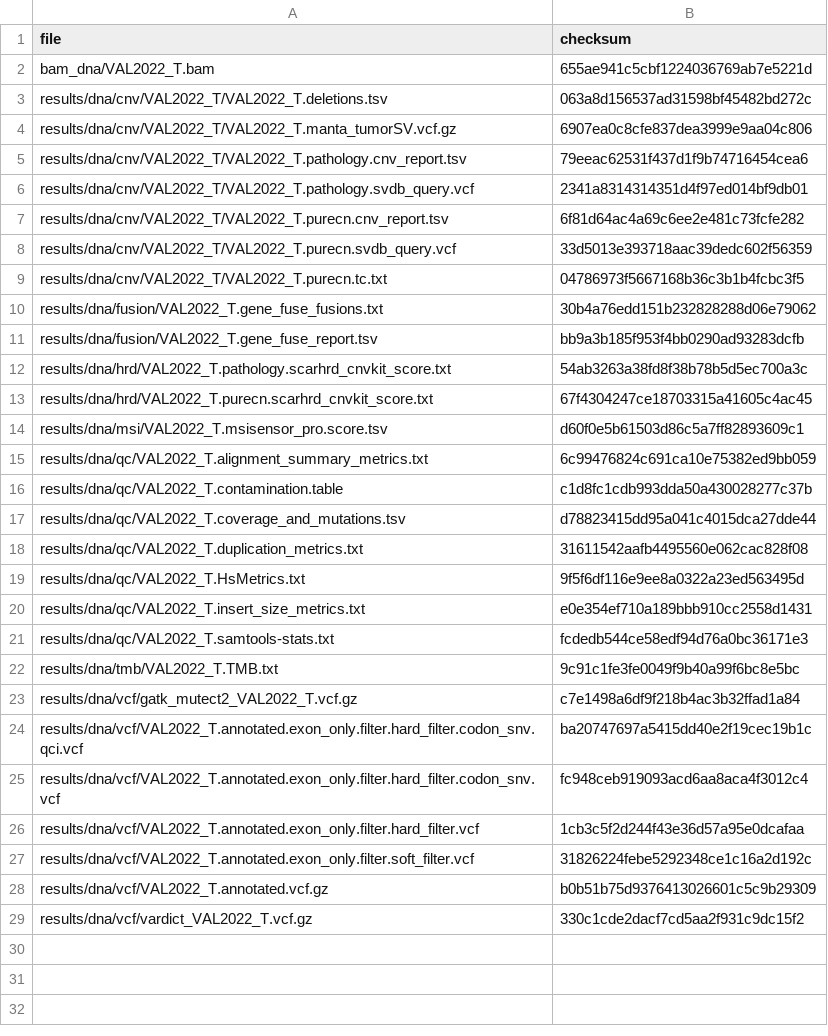
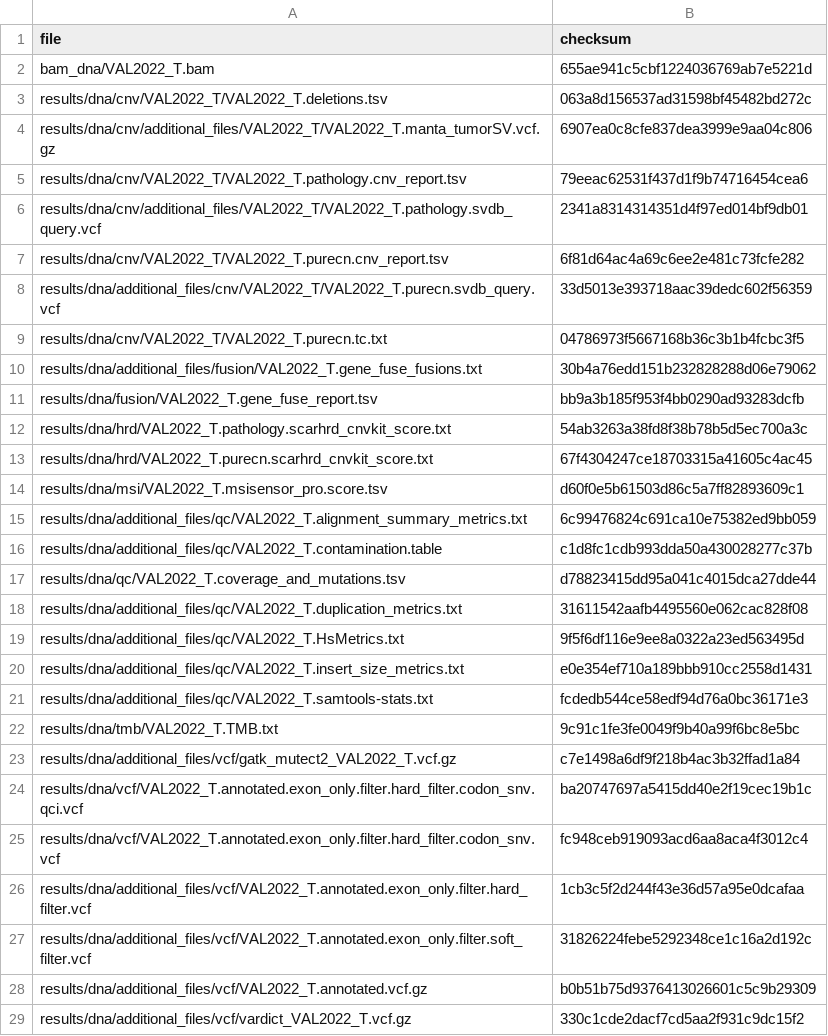
Before and after one commit to genomic-medicine-sweden/Twist_Solid, a TSV file: .tests/jenkins/test_input_VAL2022.tsv, drawn as a sheet.

Commit message:
test: update test to match new output structure

```diff
--- a/.tests/jenkins/test_input_VAL2022.tsv
+++ b/.tests/jenkins/test_input_VAL2022.tsv
@@ -3,9 +3,9 @@ bam_dna/VAL2022_T.bam	655ae941c5cbf1224036769ab7e5221d
 results/dna/cnv/VAL2022_T/VAL2022_T.deletions.tsv	063a8d156537ad31598bf45482bd272c
-results/dna/cnv/VAL2022_T/VAL2022_T.manta_tumorSV.vcf.gz	6907ea0c8cfe837dea3999e9aa04c806
+results/dna/cnv/additional_files/VAL2022_T/VAL2022_T.manta_tumorSV.vcf.gz	6907ea0c8cfe837dea3999e9aa04c806
 results/dna/cnv/VAL2022_T/VAL2022_T.pathology.cnv_report.tsv	79eeac62531f437d1f9b74716454cea6
-results/dna/cnv/VAL2022_T/VAL2022_T.pathology.svdb_query.vcf	2341a8314314351d4f97ed014bf9db01
+results/dna/cnv/additional_files/VAL2022_T/VAL2022_T.pathology.svdb_query.vcf	2341a8314314351d4f97ed014bf9db01
 results/dna/cnv/VAL2022_T/VAL2022_T.purecn.cnv_report.tsv	6f81d64ac4a69c6ee2e481c73fcfe282
-results/dna/cnv/VAL2022_T/VAL2022_T.purecn.svdb_query.vcf	33d5013e393718aac39dedc602f56359
+results/dna/additional_files/cnv/VAL2022_T/VAL2022_T.purecn.svdb_query.vcf	33d5013e393718aac39dedc602f56359
 results/dna/cnv/VAL2022_T/VAL2022_T.purecn.tc.txt	04786973f5667168b36c3b1b4fcbc3f5
-results/dna/fusion/VAL2022_T.gene_fuse_fusions.txt	30b4a76edd151b232828288d06e79062
+results/dna/additional_files/fusion/VAL2022_T.gene_fuse_fusions.txt	30b4a76edd151b232828288d06e79062
 results/dna/fusion/VAL2022_T.gene_fuse_report.tsv	bb9a3b185f953f4bb0290ad93283dcfb
@@ -14,16 +14,16 @@ results/dna/hrd/VAL2022_T.purecn.scarhrd_cnvkit_score.txt	67f4304247ce18703315a4
 results/dna/msi/VAL2022_T.msisensor_pro.score.tsv	d60f0e5b61503d86c5a7ff82893609c1
-results/dna/qc/VAL2022_T.alignment_summary_metrics.txt	6c99476824c691ca10e75382ed9bb059
-results/dna/qc/VAL2022_T.contamination.table	c1d8fc1cdb993dda50a430028277c37b
+results/dna/additional_files/qc/VAL2022_T.alignment_summary_metrics.txt	6c99476824c691ca10e75382ed9bb059
+results/dna/additional_files/qc/VAL2022_T.contamination.table	c1d8fc1cdb993dda50a430028277c37b
 results/dna/qc/VAL2022_T.coverage_and_mutations.tsv	d78823415dd95a041c4015dca27dde44
-results/dna/qc/VAL2022_T.duplication_metrics.txt	31611542aafb4495560e062cac828f08
-results/dna/qc/VAL2022_T.HsMetrics.txt	9f5f6df116e9ee8a0322a23ed563495d
-results/dna/qc/VAL2022_T.insert_size_metrics.txt	e0e354ef710a189bbb910cc2558d1431
-results/dna/qc/VAL2022_T.samtools-stats.txt	fcdedb544ce58edf94d76a0bc36171e3
+results/dna/additional_files/qc/VAL2022_T.duplication_metrics.txt	31611542aafb4495560e062cac828f08
+results/dna/additional_files/qc/VAL2022_T.HsMetrics.txt	9f5f6df116e9ee8a0322a23ed563495d
+results/dna/additional_files/qc/VAL2022_T.insert_size_metrics.txt	e0e354ef710a189bbb910cc2558d1431
+results/dna/additional_files/qc/VAL2022_T.samtools-stats.txt	fcdedb544ce58edf94d76a0bc36171e3
 results/dna/tmb/VAL2022_T.TMB.txt	9c91c1fe3fe0049f9b40a99f6bc8e5bc
-results/dna/vcf/gatk_mutect2_VAL2022_T.vcf.gz	c7e1498a6df9f218b4ac3b32ffad1a84
+results/dna/additional_files/vcf/gatk_mutect2_VAL2022_T.vcf.gz	c7e1498a6df9f218b4ac3b32ffad1a84
 results/dna/vcf/VAL2022_T.annotated.exon_only.filter.hard_filter.codon_snv.qci.vcf	ba20747697a5415dd40e2f19cec19b1c
 results/dna/vcf/VAL2022_T.annotated.exon_only.filter.hard_filter.codon_snv.vcf	fc948ceb919093acd6aa8aca4f3012c4
-results/dna/vcf/VAL2022_T.annotated.exon_only.filter.hard_filter.vcf	1cb3c5f2d244f43e36d57a95e0dcafaa
-results/dna/vcf/VAL2022_T.annotated.exon_only.filter.soft_filter.vcf	31826224febe5292348ce1c16a2d192c
-results/dna/vcf/VAL2022_T.annotated.vcf.gz	b0b51b75d9376413026601c5c9b29309
-results/dna/vcf/vardict_VAL2022_T.vcf.gz	330c1cde2dacf7cd5aa2f931c9dc15f2
+results/dna/additional_files/vcf/VAL2022_T.annotated.exon_only.filter.hard_filter.vcf	1cb3c5f2d244f43e36d57a95e0dcafaa
+results/dna/additional_files/vcf/VAL2022_T.annotated.exon_only.filter.soft_filter.vcf	31826224febe5292348ce1c16a2d192c
+results/dna/additional_files/vcf/VAL2022_T.annotated.vcf.gz	b0b51b75d9376413026601c5c9b29309
+results/dna/additional_files/vcf/vardict_VAL2022_T.vcf.gz	330c1cde2dacf7cd5aa2f931c9dc15f2
```
